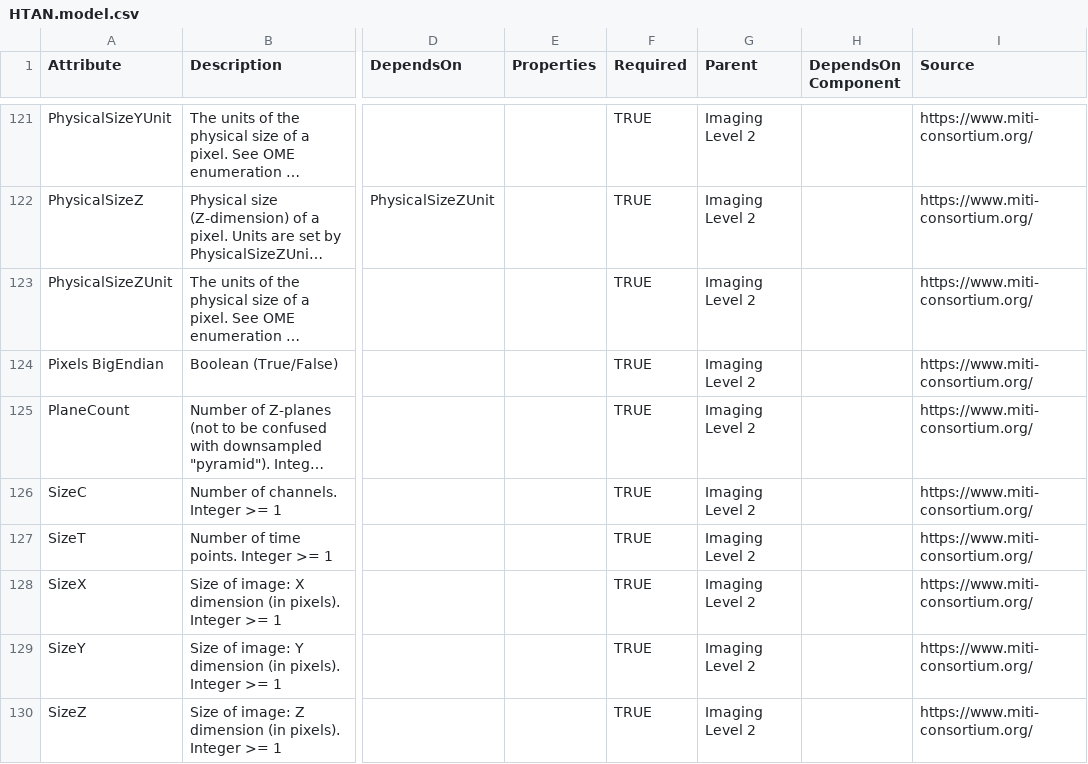
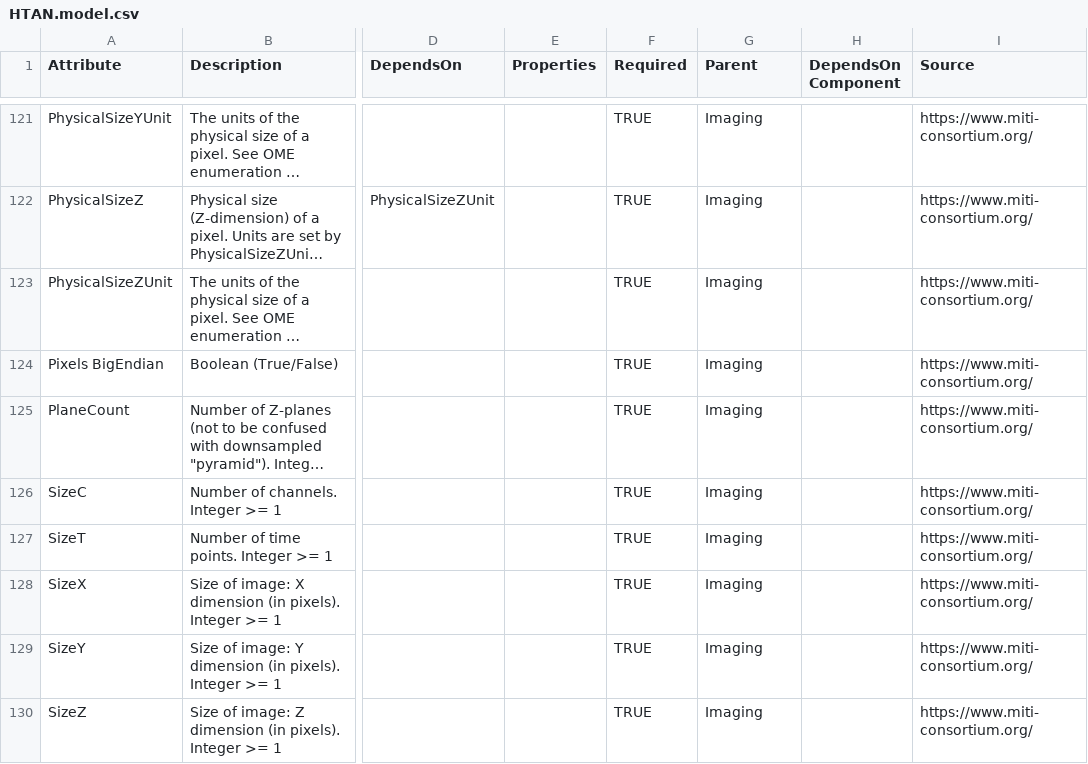
Before and after one commit to ncihtan/data-models, a CSV file: HTAN.model.csv, drawn as a sheet; only a part is shown, gaps mark what is left out; long unchanged cells end in …; the diff covers the shown part only; the diff names each change by its address in the sheet, - before the commit and + after, or states it on an @@ line.

Commit message:
Move to single "Imaging" parent

```diff
--- a/HTAN.model.csv
+++ b/HTAN.model.csv
-G121:G130 (Parent): Imaging Level 2
+G121:G130 (Parent): Imaging
```
Also changed, not shown: 39 edited cells elsewhere in this file.
